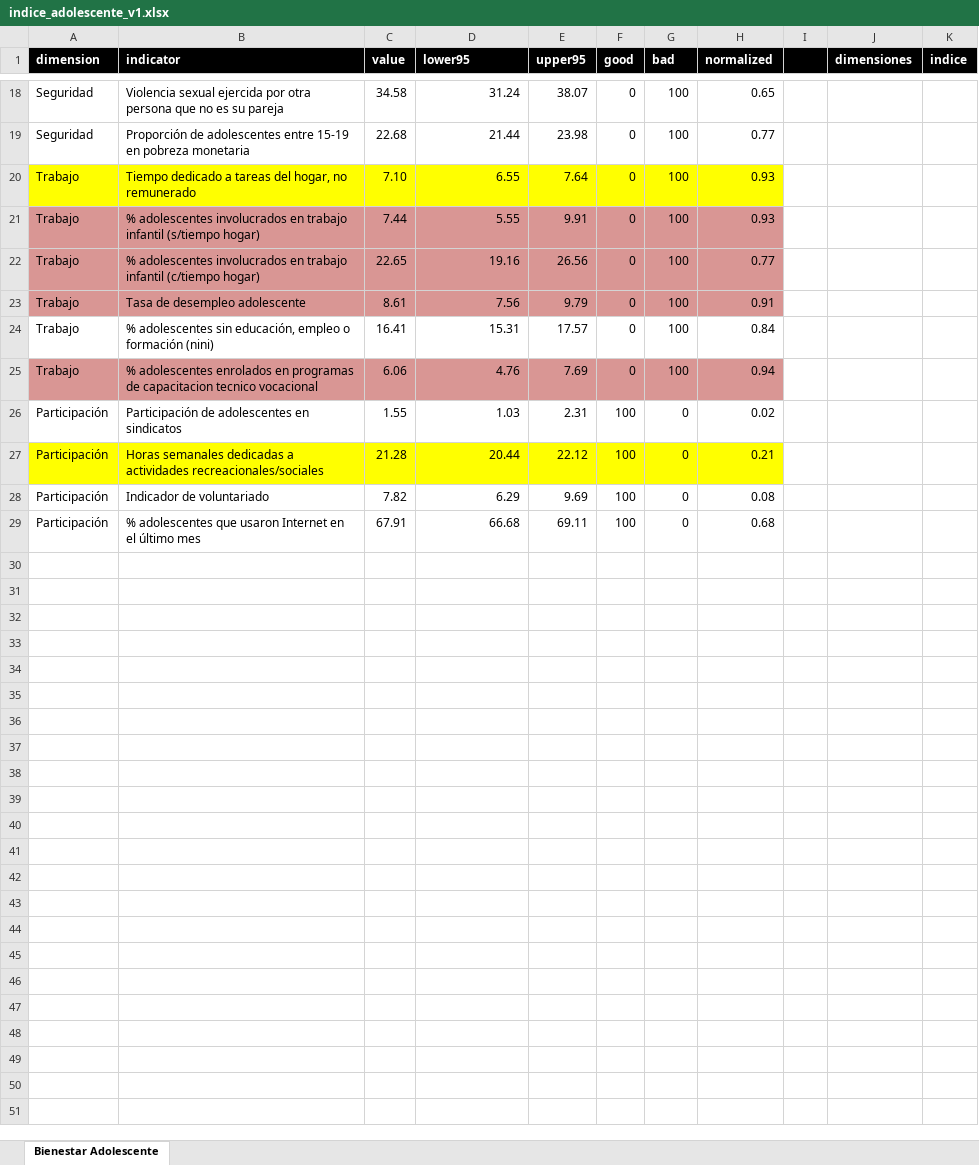
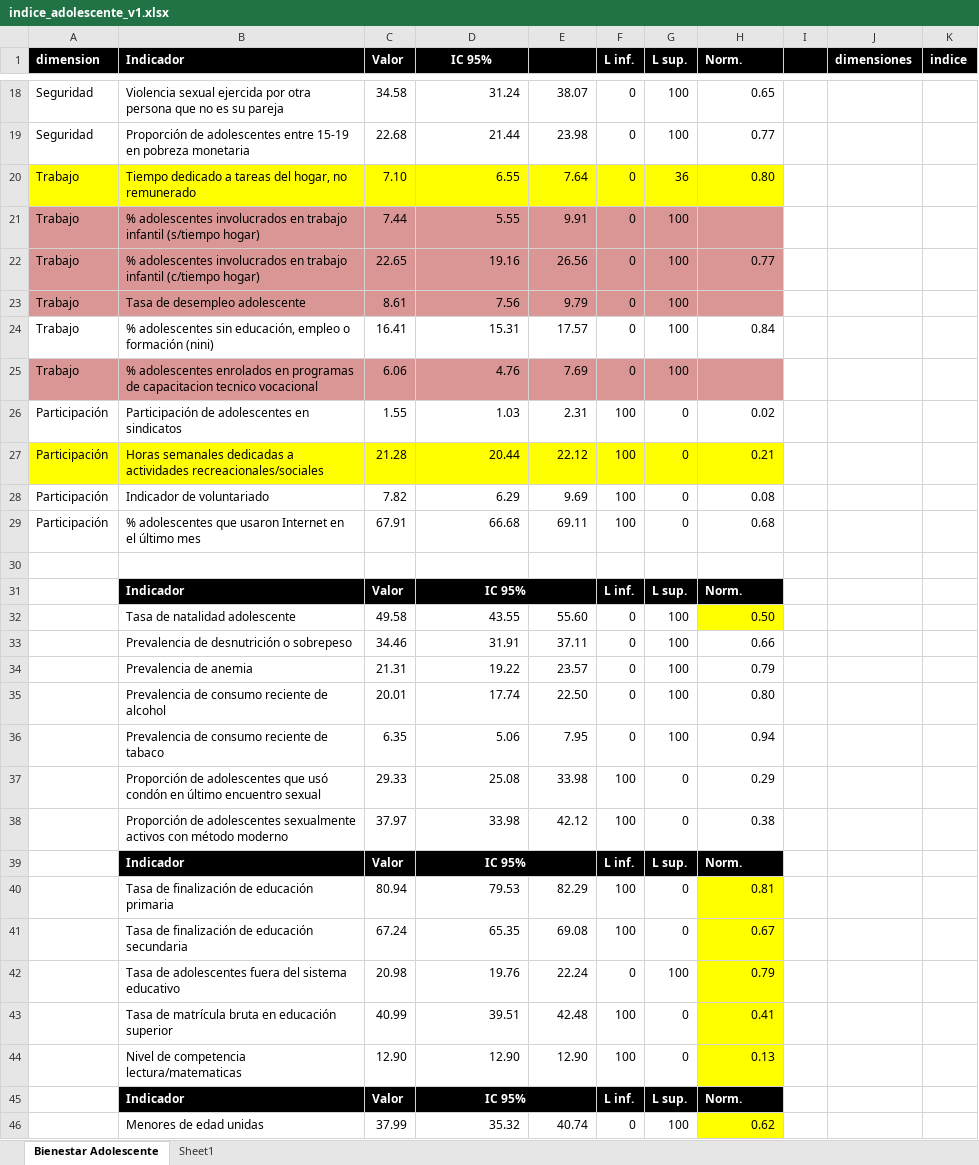
Before and after one commit to bmfazio/bienestar-adolescente, an Excel workbook: code/output/indice_adolescente_v1.xlsx, sheet Bienestar Adolescente, drawn as a sheet; only a part is shown, gaps mark what is left out; values as stored, in another font and other column widths than the file's, no borders; conditional formats not drawn; the diff covers the shown part only; the diff names each change by its address in the sheet, - before the commit and + after, or states it on an @@ line.

```diff
--- a/code/output/indice_adolescente_v1.xlsx (sheet Bienestar Adolescente)
+++ b/code/output/indice_adolescente_v1.xlsx (sheet Bienestar Adolescente)
+sheet tab: Sheet1
-B1: indicator
+B1: Indicador
-C1: value
+C1: Valor
-D1: lower95
+D1: IC 95%
-D1 alignment: left
+D1 alignment: center
-E1: upper95
+E1: (empty)
-F1: good
+F1: L inf.
-G1: bad
+G1: L sup.
-H1: normalized
+H1: Norm.
-G20 (L sup.): 100
+G20 (L sup.): 36
-H20 (Norm.): 0.93
+H20 (Norm.): 0.80
-H21 (Norm.): 0.93
+H21 (Norm.): (empty)
-H23 (Norm.): 0.91
+H23 (Norm.): (empty)
-H25 (Norm.): 0.94
+H25 (Norm.): (empty)
+row 30: (empty)
+row 31:  | Indicador | Valor | IC 95% |  | L inf. | L sup. | Norm.
+row 32:  | Tasa de natalidad adolescente | 49.58 | 43.55 | 55.60 | 0 | 100 | 0.50
+row 33:  | Prevalencia de desnutrición o sobrepeso | 34.46 | 31.91 | 37.11 | 0 | 100 | 0.66
+row 34:  | Prevalencia de anemia | 21.31 | 19.22 | 23.57 | 0 | 100 | 0.79
+row 35:  | Prevalencia de consumo reciente de alcohol | 20.01 | 17.74 | 22.50 | 0 | 100 | 0.80
+row 36:  | Prevalencia de consumo reciente de tabaco | 6.35 | 5.06 | 7.95 | 0 | 100 | 0.94
+row 37:  | Proporción de adolescentes que usó condón en último encuentro sexual | 29.33 | 25.08 | 33.98 | 100 | 0 | 0.29
+row 38:  | Proporción de adolescentes sexualmente activos con método moderno | 37.97 | 33.98 | 42.12 | 100 | 0 | 0.38
+row 39:  | Indicador | Valor | IC 95% |  | L inf. | L sup. | Norm.
+row 40:  | Tasa de finalización de educación primaria | 80.94 | 79.53 | 82.29 | 100 | 0 | 0.81
+row 41:  | Tasa de finalización de educación secundaria | 67.24 | 65.35 | 69.08 | 100 | 0 | 0.67
+row 42:  | Tasa de adolescentes fuera del sistema educativo | 20.98 | 19.76 | 22.24 | 0 | 100 | 0.79
+row 43:  | Tasa de matrícula bruta en educación superior | 40.99 | 39.51 | 42.48 | 100 | 0 | 0.41
+row 44:  | Nivel de competencia lectura/matematicas | 12.90 | 12.90 | 12.90 | 100 | 0 | 0.13
+row 45:  | Indicador | Valor | IC 95% |  | L inf. | L sup. | Norm.
+row 46:  | Menores de edad unidas | 37.99 | 35.32 | 40.74 | 0 | 100 | 0.62
```
Also changed, not shown: 17 added rows and 2 edited cells elsewhere in this sheet, 2 other files.
